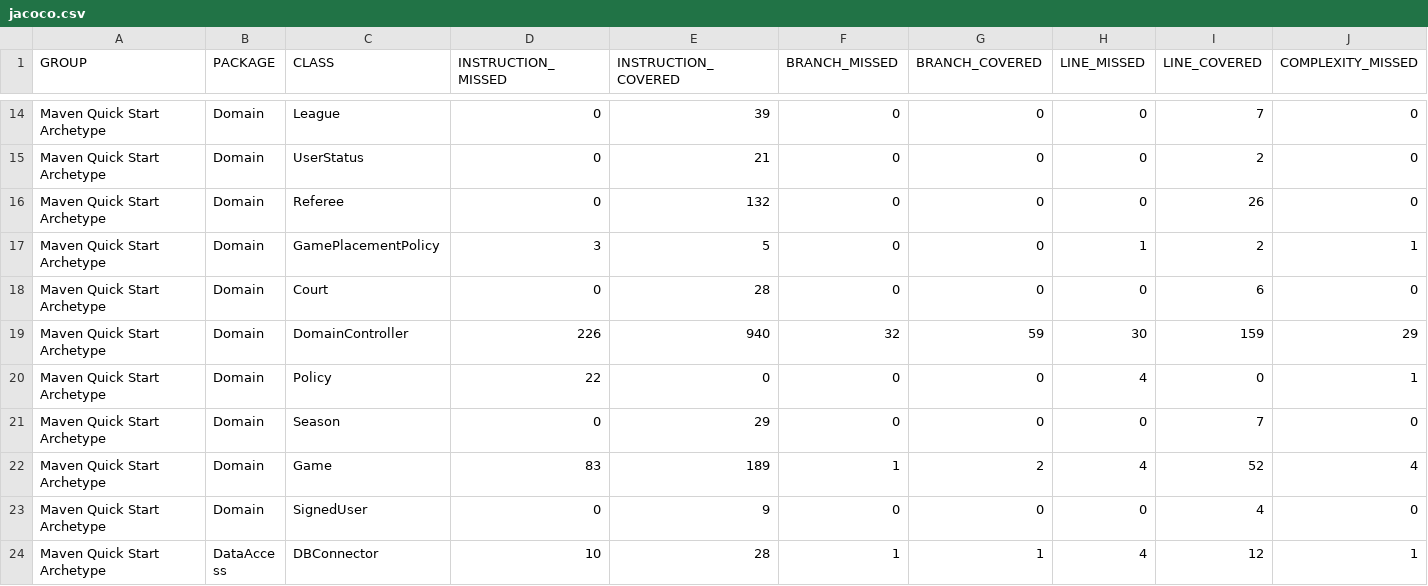
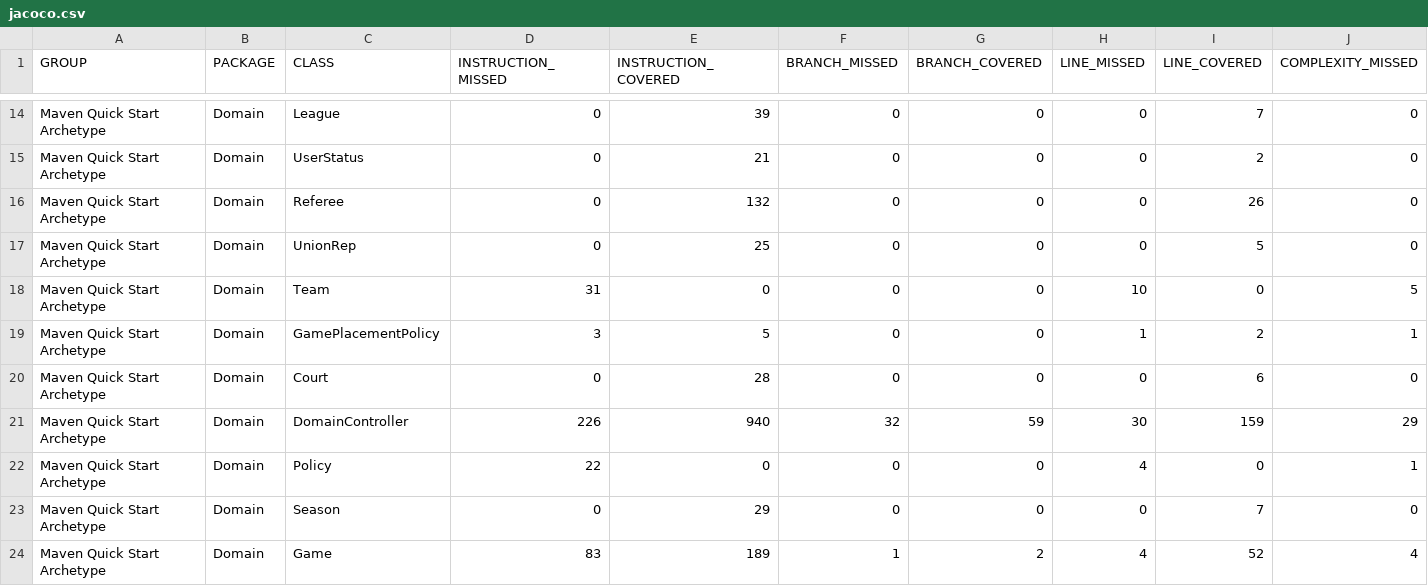
Before and after one commit to kerendian/League-management-system, a CSV file: target/site/jacoco/jacoco.csv, drawn as a sheet; only a part is shown, gaps mark what is left out; the shorter side is filled out with more unchanged rows; rows hold the shown columns only; the diff names each change by its address in the sheet, - before the commit and + after, or states it on an @@ line.

Commit message:
added UnionRep, Team

```diff
--- a/target/site/jacoco/jacoco.csv
+++ b/target/site/jacoco/jacoco.csv
+row 17: Maven Quick Start Archetype | Domain | UnionRep | 0 | 25 | 0 | 0 | 0 | 5 | 0
+row 18: Maven Quick Start Archetype | Domain | Team | 31 | 0 | 0 | 0 | 10 | 0 | 5
```
Also changed, not shown: 55 other files.
